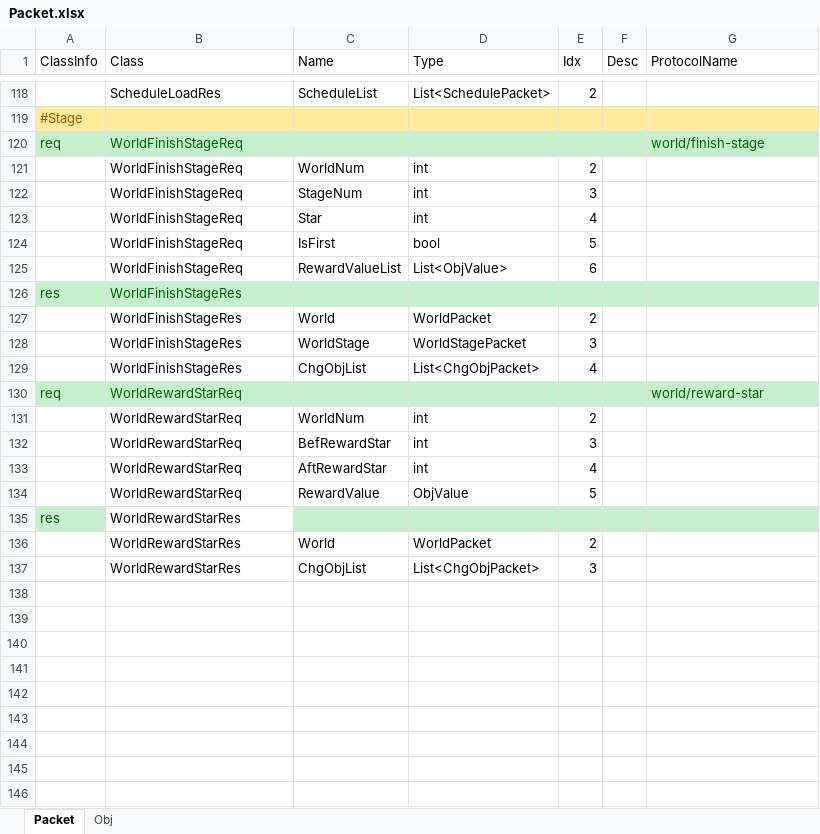
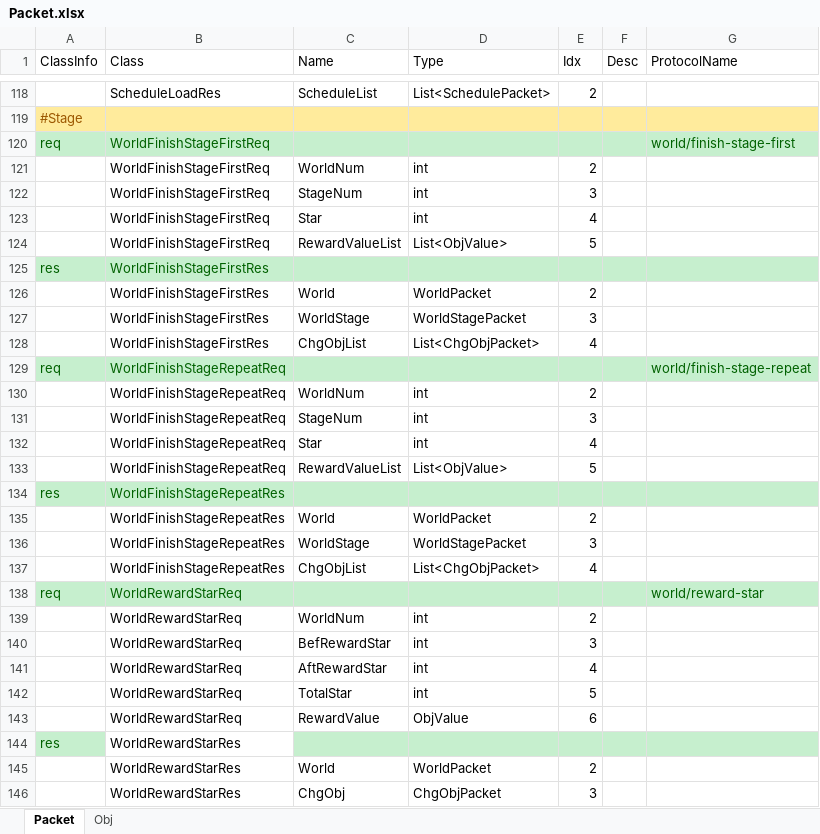
Before and after one commit to Kimseogyoung/AspNetGameServerStudy, an Excel workbook: Data/Excel/Packet/Packet.xlsx, sheet Packet, drawn as a sheet; only a part is shown, gaps mark what is left out; values as stored, in another font and other column widths than the file's, no borders; removed rows and columns are numbered as before the commit, all else as after; the diff names each change by its address in the sheet, - before the commit and + after, or states it on an @@ line.

Commit message:
Stage 보상 api 추가
버그 확인 필요

```diff
--- a/Data/Excel/Packet/Packet.xlsx (sheet Packet)
+++ b/Data/Excel/Packet/Packet.xlsx (sheet Packet)
-B120:B123 (Class): WorldFinishStageReq
+B120:B123 (Class): WorldFinishStageFirstReq
-G120 (ProtocolName): world/finish-stage
+G120 (ProtocolName): world/finish-stage-first
-row 124:  | WorldFinishStageReq | IsFirst | bool | 5
-B124 (Class): WorldFinishStageReq
+B124 (Class): WorldFinishStageFirstReq
-E124 (Idx): 6
+E124 (Idx): 5
-B125:B128 (Class): WorldFinishStageRes
+B125:B128 (Class): WorldFinishStageFirstRes
+row 129: req | WorldFinishStageRepeatReq |  |  |  |  | world/finish-stage-repeat
+row 130:  | WorldFinishStageRepeatReq | WorldNum | int | 2
+row 131:  | WorldFinishStageRepeatReq | StageNum | int | 3
+row 132:  | WorldFinishStageRepeatReq | Star | int | 4
+row 133:  | WorldFinishStageRepeatReq | RewardValueList | List<ObjValue> | 5
+row 134: res | WorldFinishStageRepeatRes
+row 135:  | WorldFinishStageRepeatRes | World | WorldPacket | 2
+row 136:  | WorldFinishStageRepeatRes | WorldStage | WorldStagePacket | 3
+row 137:  | WorldFinishStageRepeatRes | ChgObjList | List<ChgObjPacket> | 4
+row 142:  | WorldRewardStarReq | TotalStar | int | 5
-E143 (Idx): 5
+E143 (Idx): 6
-C146 (Name): ChgObjList
+C146 (Name): ChgObj
-D146 (Type): List<ChgObjPacket>
+D146 (Type): ChgObjPacket
```
Also changed, not shown: Data/Excel/Model/User/World.xlsx, Data/Excel/Model/User/WorldStage.xlsx, 27 other files.
